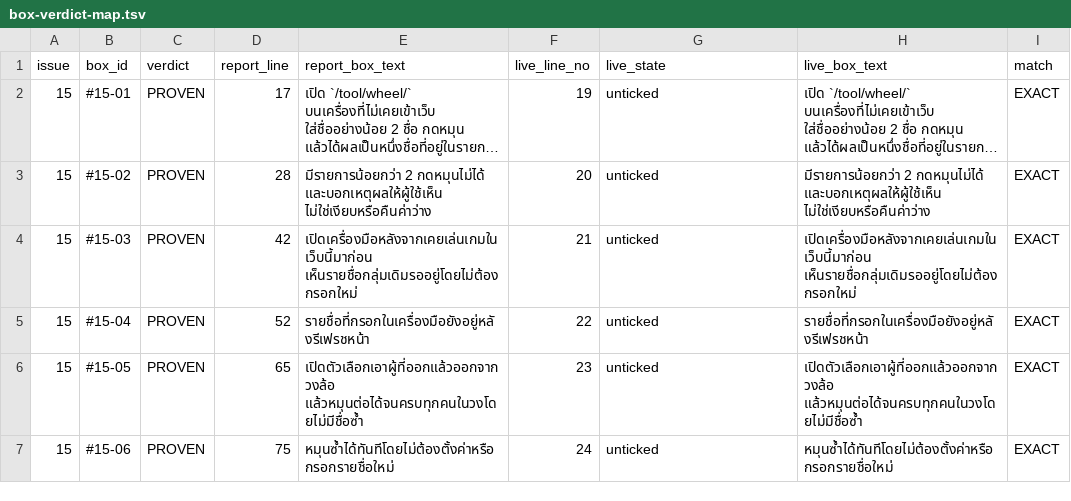
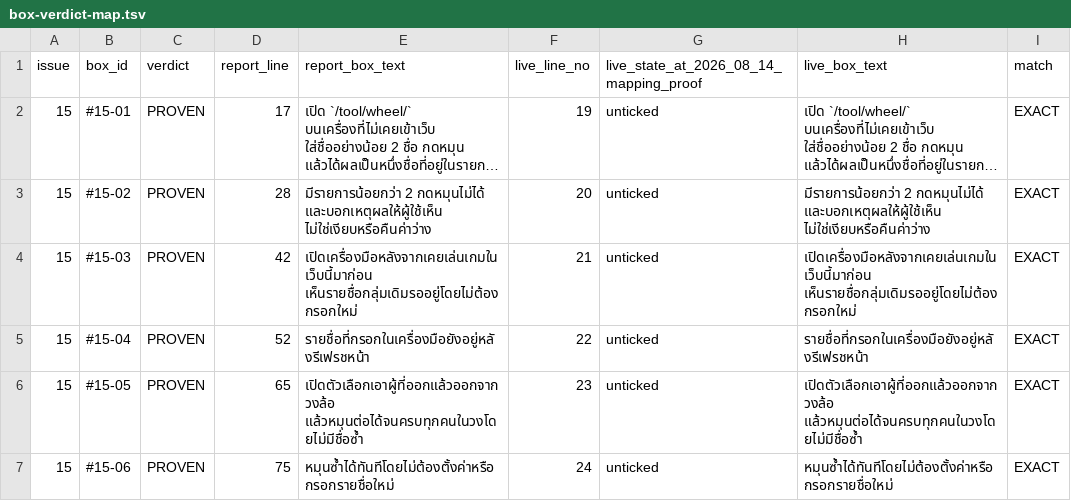
Before and after one commit to warischa/watduang, a TSV file: docs/verification/box-verdict-map.tsv, drawn as a sheet; only a part is shown; long unchanged cells end in …; the diff names each change by its address in the sheet, - before the commit and + after, or states it on an @@ line.

```diff
--- a/docs/verification/box-verdict-map.tsv
+++ b/docs/verification/box-verdict-map.tsv
-G1: live_state
+G1: live_state_at_2026_08_14_mapping_proof
```
Also changed, not shown: 12 other files.
